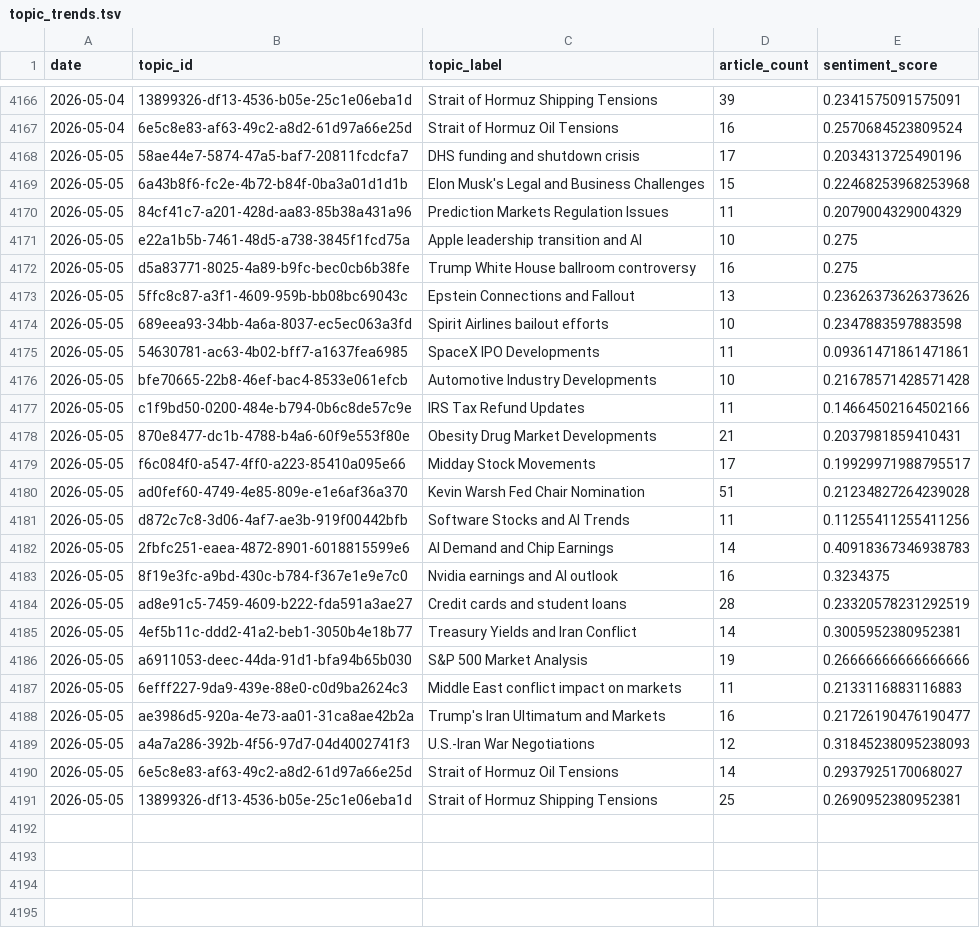
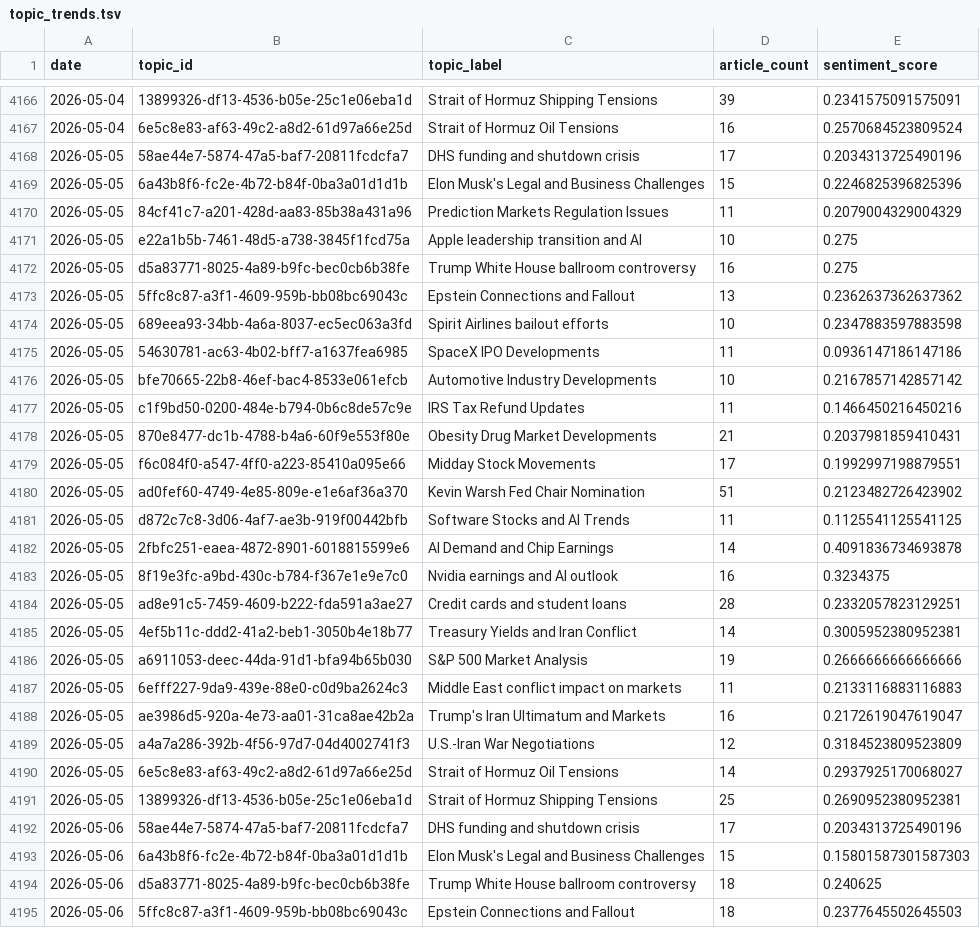
Before and after one commit to laceto/rss_feed, a TSV file: data/topic_trends.tsv, drawn as a sheet; only a part is shown, gaps mark what is left out; the diff covers the shown part only.

```diff
--- a/data/topic_trends.tsv
+++ b/data/topic_trends.tsv
@@ -4168,3 +4168,3 @@ date	topic_id	topic_label	article_count	sentiment_score
 2026-05-05	58ae44e7-5874-47a5-baf7-20811fcdcfa7	DHS funding and shutdown crisis	17	0.2034313725490196
-2026-05-05	6a43b8f6-fc2e-4b72-b84f-0ba3a01d1d1b	Elon Musk's Legal and Business Challenges	15	0.22468253968253968
+2026-05-05	6a43b8f6-fc2e-4b72-b84f-0ba3a01d1d1b	Elon Musk's Legal and Business Challenges	15	0.2246825396825396
 2026-05-05	84cf41c7-a201-428d-aa83-85b38a431a96	Prediction Markets Regulation Issues	11	0.2079004329004329
@@ -4172,20 +4172,24 @@ date	topic_id	topic_label	article_count	sentiment_score
 2026-05-05	d5a83771-8025-4a89-b9fc-bec0cb6b38fe	Trump White House ballroom controversy	16	0.275
-2026-05-05	5ffc8c87-a3f1-4609-959b-bb08bc69043c	Epstein Connections and Fallout	13	0.23626373626373626
+2026-05-05	5ffc8c87-a3f1-4609-959b-bb08bc69043c	Epstein Connections and Fallout	13	0.2362637362637362
 2026-05-05	689eea93-34bb-4a6a-8037-ec5ec063a3fd	Spirit Airlines bailout efforts	10	0.2347883597883598
-2026-05-05	54630781-ac63-4b02-bff7-a1637fea6985	SpaceX IPO Developments	11	0.09361471861471861
-2026-05-05	bfe70665-22b8-46ef-bac4-8533e061efcb	Automotive Industry Developments	10	0.21678571428571428
-2026-05-05	c1f9bd50-0200-484e-b794-0b6c8de57c9e	IRS Tax Refund Updates	11	0.14664502164502166
+2026-05-05	54630781-ac63-4b02-bff7-a1637fea6985	SpaceX IPO Developments	11	0.0936147186147186
+2026-05-05	bfe70665-22b8-46ef-bac4-8533e061efcb	Automotive Industry Developments	10	0.2167857142857142
+2026-05-05	c1f9bd50-0200-484e-b794-0b6c8de57c9e	IRS Tax Refund Updates	11	0.1466450216450216
 2026-05-05	870e8477-dc1b-4788-b4a6-60f9e553f80e	Obesity Drug Market Developments	21	0.2037981859410431
-2026-05-05	f6c084f0-a547-4ff0-a223-85410a095e66	Midday Stock Movements	17	0.19929971988795517
-2026-05-05	ad0fef60-4749-4e85-809e-e1e6af36a370	Kevin Warsh Fed Chair Nomination	51	0.21234827264239028
-2026-05-05	d872c7c8-3d06-4af7-ae3b-919f00442bfb	Software Stocks and AI Trends	11	0.11255411255411256
-2026-05-05	2fbfc251-eaea-4872-8901-6018815599e6	AI Demand and Chip Earnings	14	0.40918367346938783
+2026-05-05	f6c084f0-a547-4ff0-a223-85410a095e66	Midday Stock Movements	17	0.1992997198879551
+2026-05-05	ad0fef60-4749-4e85-809e-e1e6af36a370	Kevin Warsh Fed Chair Nomination	51	0.2123482726423902
+2026-05-05	d872c7c8-3d06-4af7-ae3b-919f00442bfb	Software Stocks and AI Trends	11	0.1125541125541125
+2026-05-05	2fbfc251-eaea-4872-8901-6018815599e6	AI Demand and Chip Earnings	14	0.4091836734693878
 2026-05-05	8f19e3fc-a9bd-430c-b784-f367e1e9e7c0	Nvidia earnings and AI outlook	16	0.3234375
-2026-05-05	ad8e91c5-7459-4609-b222-fda591a3ae27	Credit cards and student loans	28	0.23320578231292519
+2026-05-05	ad8e91c5-7459-4609-b222-fda591a3ae27	Credit cards and student loans	28	0.2332057823129251
 2026-05-05	4ef5b11c-ddd2-41a2-beb1-3050b4e18b77	Treasury Yields and Iran Conflict	14	0.3005952380952381
-2026-05-05	a6911053-deec-44da-91d1-bfa94b65b030	S&P 500 Market Analysis	19	0.26666666666666666
+2026-05-05	a6911053-deec-44da-91d1-bfa94b65b030	S&P 500 Market Analysis	19	0.2666666666666666
 2026-05-05	6efff227-9da9-439e-88e0-c0d9ba2624c3	Middle East conflict impact on markets	11	0.2133116883116883
-2026-05-05	ae3986d5-920a-4e73-aa01-31ca8ae42b2a	Trump's Iran Ultimatum and Markets	16	0.21726190476190477
-2026-05-05	a4a7a286-392b-4f56-97d7-04d4002741f3	U.S.-Iran War Negotiations	12	0.31845238095238093
+2026-05-05	ae3986d5-920a-4e73-aa01-31ca8ae42b2a	Trump's Iran Ultimatum and Markets	16	0.2172619047619047
+2026-05-05	a4a7a286-392b-4f56-97d7-04d4002741f3	U.S.-Iran War Negotiations	12	0.3184523809523809
 2026-05-05	6e5c8e83-af63-49c2-a8d2-61d97a66e25d	Strait of Hormuz Oil Tensions	14	0.2937925170068027
 2026-05-05	13899326-df13-4536-b05e-25c1e06eba1d	Strait of Hormuz Shipping Tensions	25	0.2690952380952381
+2026-05-06	58ae44e7-5874-47a5-baf7-20811fcdcfa7	DHS funding and shutdown crisis	17	0.2034313725490196
+2026-05-06	6a43b8f6-fc2e-4b72-b84f-0ba3a01d1d1b	Elon Musk's Legal and Business Challenges	15	0.15801587301587303
+2026-05-06	d5a83771-8025-4a89-b9fc-bec0cb6b38fe	Trump White House ballroom controversy	18	0.240625
+2026-05-06	5ffc8c87-a3f1-4609-959b-bb08bc69043c	Epstein Connections and Fallout	18	0.2377645502645503
```
Also changed, not shown: 23 added rows elsewhere in this file, data/entity_sentiment_ts.tsv, data/sector_sentiment_pivot.tsv, 17 other files.
